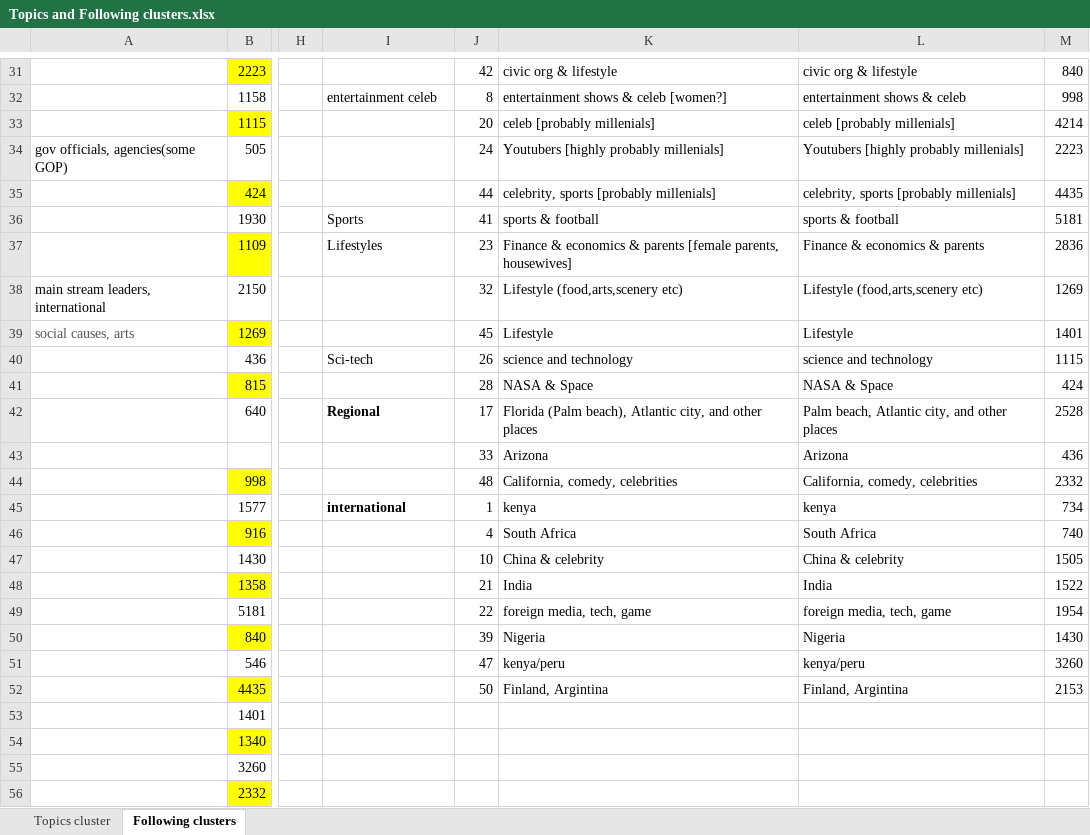
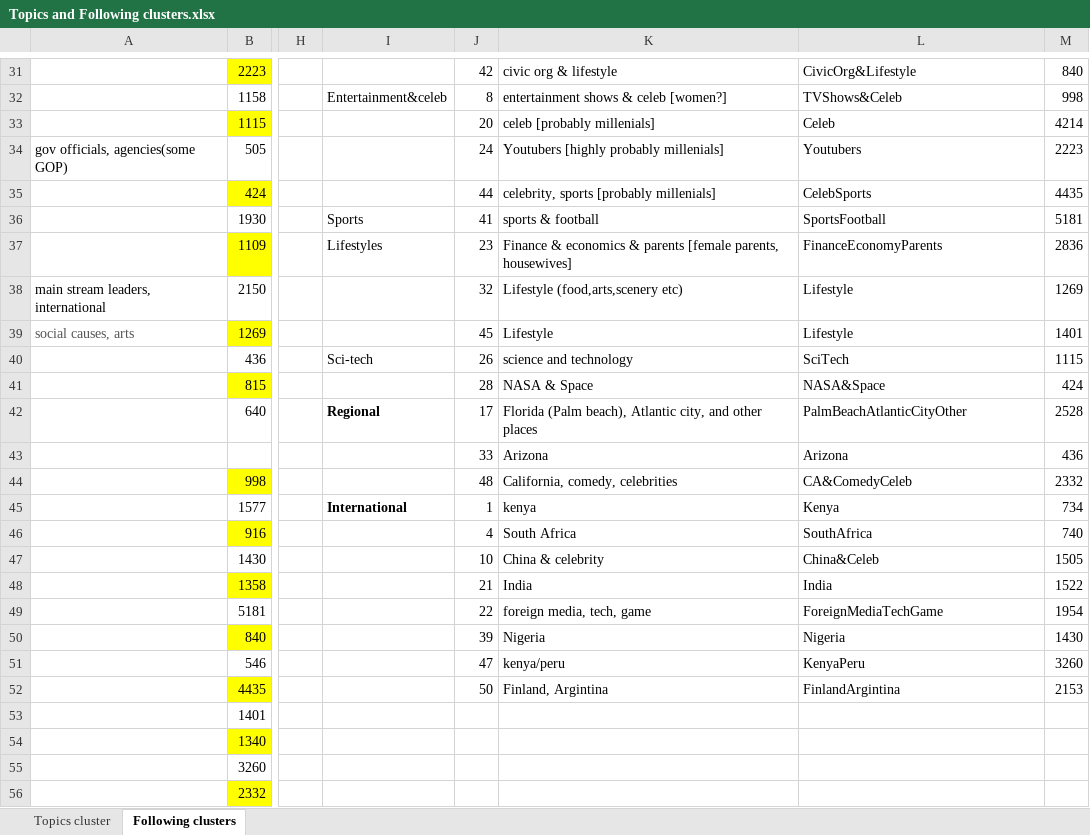
Before and after one commit to SongMadison/Twitter_Campaign2016, an Excel workbook: Topics and Following clusters.xlsx, sheet Following clusters, drawn as a sheet; only a part is shown, gaps mark what is left out; values as stored, in another font and other column widths than the file's, no borders; the diff covers the shown part only; the diff names each change by its address in the sheet, - before the commit and + after, or states it on an @@ line.

```diff
--- a/Topics and Following clusters.xlsx (sheet Following clusters)
+++ b/Topics and Following clusters.xlsx (sheet Following clusters)
-L31: civic org & lifestyle
+L31: CivicOrg&Lifestyle
-I32: entertainment celeb
+I32: Entertainment&celeb
-L32: entertainment shows & celeb
+L32: TVShows&Celeb
-L33: celeb [probably millenials]
+L33: Celeb
-L34: Youtubers [highly probably millenials]
+L34: Youtubers
-L35: celebrity, sports [probably millenials]
+L35: CelebSports
-L36: sports & football
+L36: SportsFootball
-L37: Finance & economics & parents
+L37: FinanceEconomyParents
-L38: Lifestyle (food,arts,scenery etc)
+L38: Lifestyle
-L40: science and technology
+L40: SciTech
-L41: NASA & Space
+L41: NASA&Space
-L42: Palm beach, Atlantic city, and other places
+L42: PalmBeachAtlanticCityOther
-L44: California, comedy, celebrities
+L44: CA&ComedyCeleb
-I45: international
+I45: International
-L45: kenya
+L45: Kenya
-L46: South Africa
+L46: SouthAfrica
-L47: China & celebrity
+L47: China&Celeb
-L49: foreign media, tech, game
+L49: ForeignMediaTechGame
-L51: kenya/peru
+L51: KenyaPeru
-L52: Finland, Argintina
+L52: FinlandArgintina
```
Also changed, not shown: 28 edited cells elsewhere in this sheet, 27 other files.
